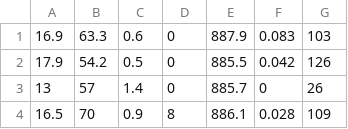
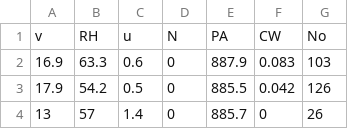
Before and after one commit to Varkenes/Redes-Neuronales-para-estimar-Datos-de-Roc-o-con-TF-Keras-, a CSV file: Testeo con 20.csv, drawn as a sheet; only a part is shown; the shorter side is filled out with more unchanged rows; the diff names each change by its address in the sheet, - before the commit and + after, or states it on an @@ line.

Commit message:
Add files via upload

```diff
--- a/Testeo con 20.csv
+++ b/Testeo con 20.csv
+row 1: v | RH | u | N | PA | CW | No
```
